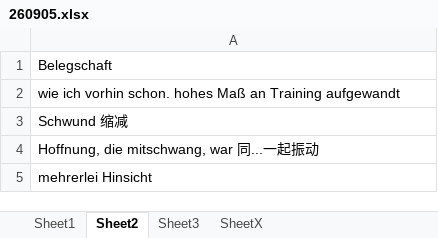
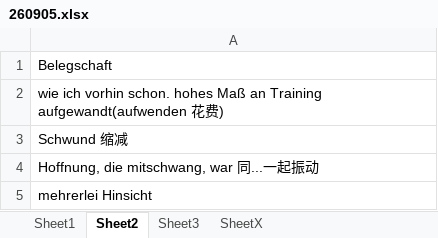
Before and after one commit to 022019008/de-tic-tacX, an Excel workbook: 260905.xlsx, sheet Sheet2, drawn as a sheet; values as stored, in another font and other column widths than the file's, no borders; the diff names each change by its address in the sheet, - before the commit and + after, or states it on an @@ line.

```diff
--- a/260905.xlsx (sheet Sheet2)
+++ b/260905.xlsx (sheet Sheet2)
-A2: …an Training aufgewandt
+A2: …an Training aufgewandt(aufwenden 花费)
```
Also changed, not shown: old/260830.xlsx, old/_261023_230000_Black Friday.xlsx, 16 other files.
